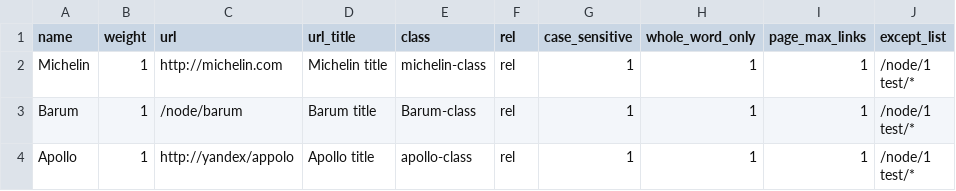
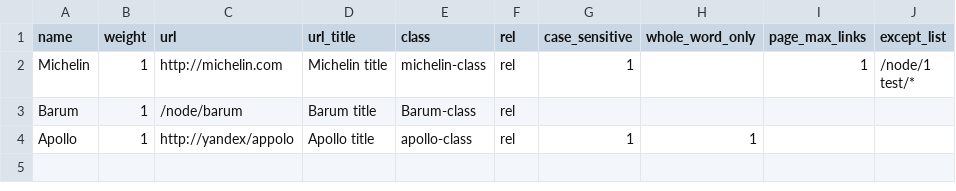
Before and after one commit to pro-cosmos/word_link, a CSV file: word_link_example.csv, drawn as a sheet.

Commit message:
Change test csv file

```diff
--- a/word_link_example.csv
+++ b/word_link_example.csv
@@ -1,7 +1,5 @@
 name;weight;url;url_title;class;rel;case_sensitive;whole_word_only;page_max_links;except_list
-Michelin;1;http://michelin.com;Michelin title;michelin-class;rel;1;1;1;"/node/1
-test/*"
-Barum;1;/node/barum;Barum title;Barum-class;rel;1;1;1;"/node/1
-test/*"
-Apollo;1;http://yandex/appolo;Apollo title;apollo-class;rel;1;1;1;"/node/1
-test/*"
+Michelin;1;http://michelin.com;Michelin title;michelin-class;rel;1;;1;"/node/1
+test/*"
+Barum;1;/node/barum;Barum title;Barum-class;rel;;;;
+Apollo;1;http://yandex/appolo;Apollo title;apollo-class;rel;1;1;;
```
